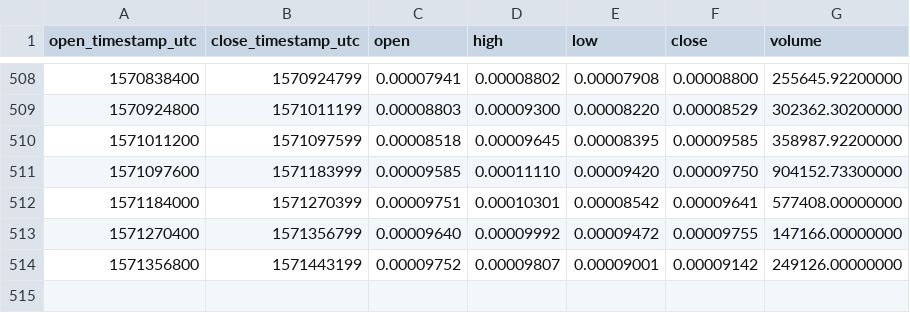
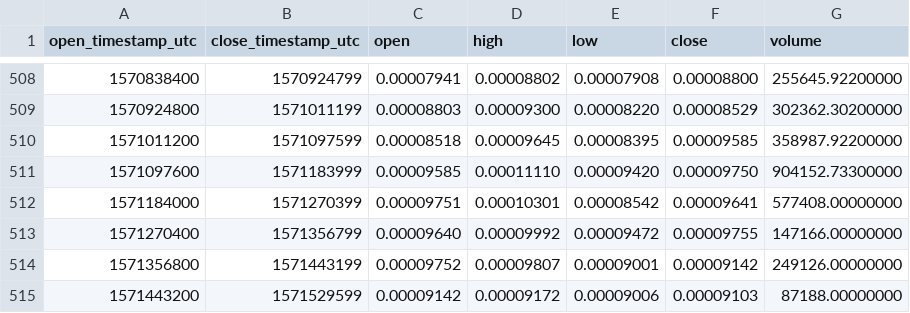
Before and after one commit to cryptobigbro/binance-SKYBTC, a CSV file: binance-SKYBTC-1d.csv, drawn as a sheet; only a part is shown, gaps mark what is left out; the diff names each change by its address in the sheet, - before the commit and + after, or states it on an @@ line.

```diff
--- a/binance-SKYBTC-1d.csv
+++ b/binance-SKYBTC-1d.csv
+row 515: 1571443200 | 1571529599 | 0.00009142 | 0.00009172 | 0.00009006 | 0.00009103 | 87188.00000000
```
Also changed, not shown: binance-SKYBTC-1h.csv.
